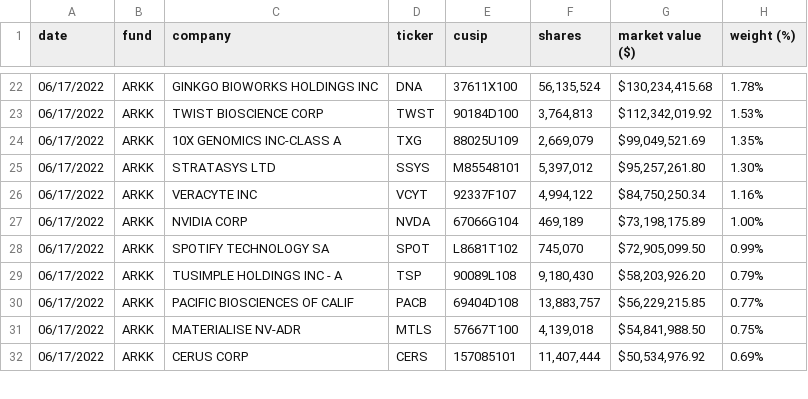
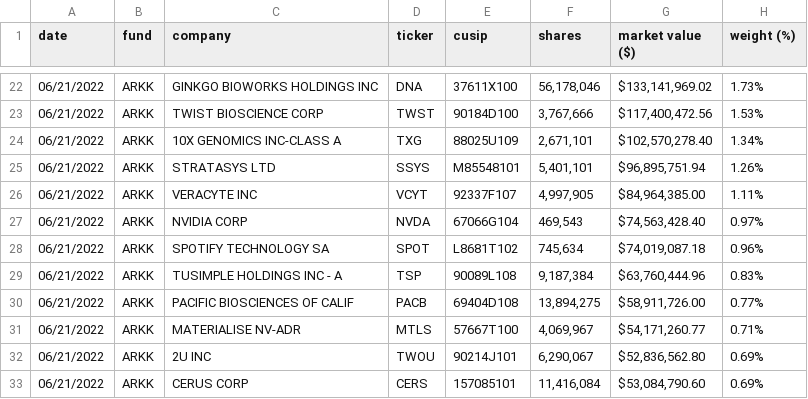
Before and after one commit to tsekityam/ark-funds-flat-data, a CSV file: raw/ARK_INNOVATION_ETF_ARKK_HOLDINGS.csv, drawn as a sheet; only a part is shown, gaps mark what is left out; the diff covers the shown part only.

Commit message:
Flat: latest data (2022-06-22T00:24:14.245Z) {   "date": "2022-06-22T00:24:14.245Z",   "files": [     {       "name": "ARK_INNOVATION_ETF_ARKK_HOLDINGS.csv",       "deltaBytes": 1,       "source": "https://ark-funds.com/wp-content/uploads/funds-etf-csv/ARK_INNOVATION_ETF_ARKK_HOLDINGS.csv"     },     {       "name": "raw/ARK_INNOVATION_ETF_ARKK_HOLDINGS.csv",       "deltaBytes": 1,       "source": "https://ark-funds.com/wp-content/uploads/funds-etf-csv/ARK_INNOVATION_ETF_ARKK_HOLDINGS.csv"     },     {       "name": "ARK_TRANSPARENCY_ETF_CTRU_HOLDINGS.csv",       "deltaBytes": 4,       "source": "https://ark-funds.com/wp-content/uploads/funds-etf-csv/ARK_TRANSPARENCY_ETF_CTRU_HOLDINGS.csv"     },     {       "name": "raw/ARK_TRANSPARENCY_ETF_CTRU_HOLDINGS.csv",       "deltaBytes": 4,       "source": "https://ark-funds.com/wp-content/uploads/funds-etf-csv/ARK_TRANSPARENCY_ETF_CTRU_HOLDINGS.csv"     }   ] }

```diff
--- a/raw/ARK_INNOVATION_ETF_ARKK_HOLDINGS.csv
+++ b/raw/ARK_INNOVATION_ETF_ARKK_HOLDINGS.csv
@@ -22,11 +22,12 @@ date,fund,company,ticker,cusip,shares,"market value ($)","weight (%)"
-06/17/2022,ARKK,"GINKGO BIOWORKS HOLDINGS INC",DNA,37611X100,"56,135,524","$130,234,415.68",1.78%
-06/17/2022,ARKK,"TWIST BIOSCIENCE CORP",TWST,90184D100,"3,764,813","$112,342,019.92",1.53%
-06/17/2022,ARKK,"10X GENOMICS INC-CLASS A",TXG,88025U109,"2,669,079","$99,049,521.69",1.35%
-06/17/2022,ARKK,"STRATASYS LTD",SSYS,M85548101,"5,397,012","$95,257,261.80",1.30%
-06/17/2022,ARKK,"VERACYTE INC",VCYT,92337F107,"4,994,122","$84,750,250.34",1.16%
-06/17/2022,ARKK,"NVIDIA CORP",NVDA,67066G104,"469,189","$73,198,175.89",1.00%
-06/17/2022,ARKK,"SPOTIFY TECHNOLOGY SA",SPOT,L8681T102,"745,070","$72,905,099.50",0.99%
-06/17/2022,ARKK,"TUSIMPLE HOLDINGS INC - A",TSP,90089L108,"9,180,430","$58,203,926.20",0.79%
-06/17/2022,ARKK,"PACIFIC BIOSCIENCES OF CALIF",PACB,69404D108,"13,883,757","$56,229,215.85",0.77%
-06/17/2022,ARKK,"MATERIALISE NV-ADR",MTLS,57667T100,"4,139,018","$54,841,988.50",0.75%
-06/17/2022,ARKK,"CERUS CORP",CERS,157085101,"11,407,444","$50,534,976.92",0.69%
+06/21/2022,ARKK,"GINKGO BIOWORKS HOLDINGS INC",DNA,37611X100,"56,178,046","$133,141,969.02",1.73%
+06/21/2022,ARKK,"TWIST BIOSCIENCE CORP",TWST,90184D100,"3,767,666","$117,400,472.56",1.53%
+06/21/2022,ARKK,"10X GENOMICS INC-CLASS A",TXG,88025U109,"2,671,101","$102,570,278.40",1.34%
+06/21/2022,ARKK,"STRATASYS LTD",SSYS,M85548101,"5,401,101","$96,895,751.94",1.26%
+06/21/2022,ARKK,"VERACYTE INC",VCYT,92337F107,"4,997,905","$84,964,385.00",1.11%
+06/21/2022,ARKK,"NVIDIA CORP",NVDA,67066G104,"469,543","$74,563,428.40",0.97%
+06/21/2022,ARKK,"SPOTIFY TECHNOLOGY SA",SPOT,L8681T102,"745,634","$74,019,087.18",0.96%
+06/21/2022,ARKK,"TUSIMPLE HOLDINGS INC - A",TSP,90089L108,"9,187,384","$63,760,444.96",0.83%
+06/21/2022,ARKK,"PACIFIC BIOSCIENCES OF CALIF",PACB,69404D108,"13,894,275","$58,911,726.00",0.77%
+06/21/2022,ARKK,"MATERIALISE NV-ADR",MTLS,57667T100,"4,069,967","$54,171,260.77",0.71%
+06/21/2022,ARKK,"2U INC",TWOU,90214J101,"6,290,067","$52,836,562.80",0.69%
+06/21/2022,ARKK,"CERUS CORP",CERS,157085101,"11,416,084","$53,084,790.60",0.69%
```
Also changed, not shown: 4 added rows, 5 removed rows and 78 edited cells elsewhere in this file, ARK_INNOVATION_ETF_ARKK_HOLDINGS.csv, ARK_TRANSPARENCY_ETF_CTRU_HOLDINGS.csv, 1 other file.
